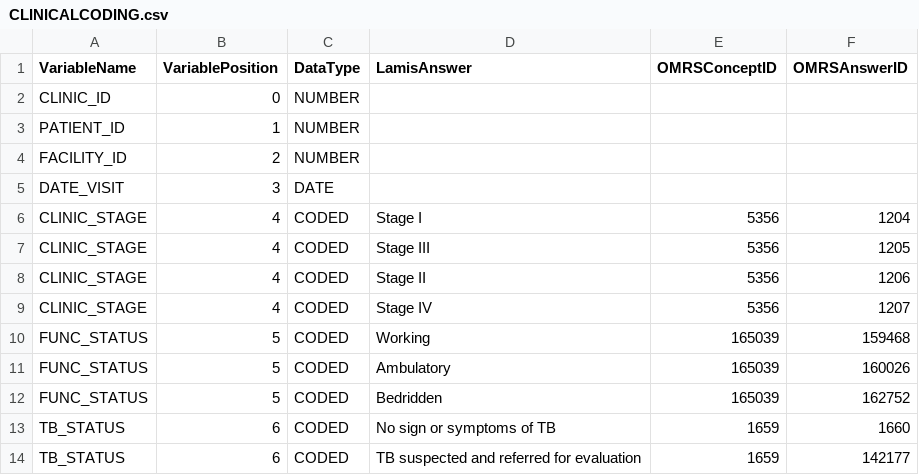
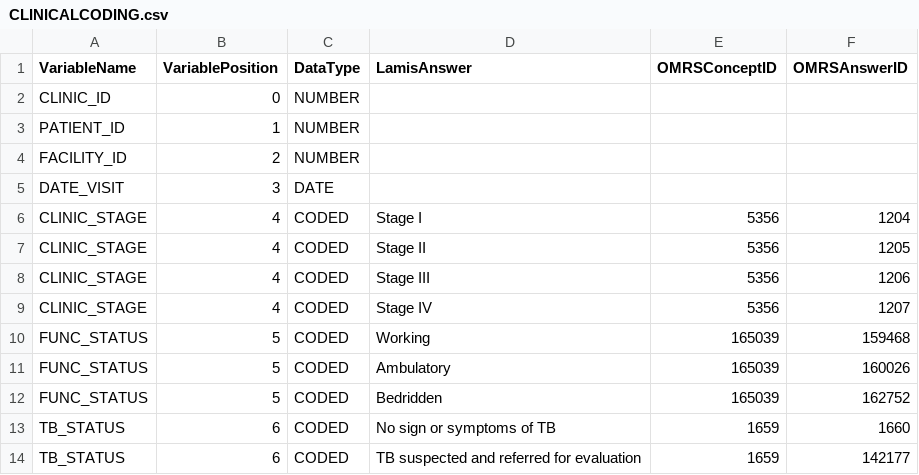
Before and after one commit to ihvn2020/LAMISToNMRSMigrator, a CSV file: map/CLINICALCODING.csv, drawn as a sheet; only a part is shown.

```diff
--- a/map/CLINICALCODING.csv
+++ b/map/CLINICALCODING.csv
@@ -6,4 +6,4 @@ DATE_VISIT,3,DATE,,,
 CLINIC_STAGE,4,CODED,Stage I,5356,1204
-CLINIC_STAGE,4,CODED,Stage III,5356,1205
-CLINIC_STAGE,4,CODED,Stage II,5356,1206
+CLINIC_STAGE,4,CODED,Stage II,5356,1205
+CLINIC_STAGE,4,CODED,Stage III,5356,1206
 CLINIC_STAGE,4,CODED,Stage IV,5356,1207
```
Also changed, not shown: map/carecardinitial.csv, 19 other files.
